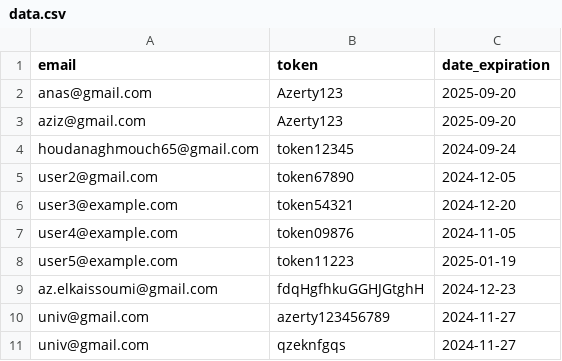
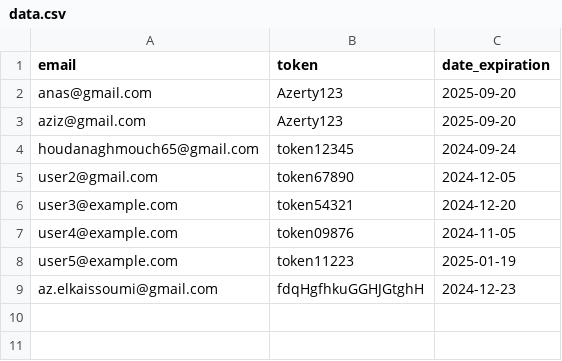
Before and after one commit to zero1-boop/zero, a CSV file: data.csv, drawn as a sheet.

Commit message:
Updated data.csv: delete action performed.

```diff
--- a/data.csv
+++ b/data.csv
@@ -9,3 +9 @@ user5@example.com,token11223,2025-01-19
 az.elkaissoumi@gmail.com,fdqHgfhkuGGHJGtghH,2024-12-23
-univ@gmail.com,azerty123456789,2024-11-27
-univ@gmail.com,qzeknfgqs,2024-11-27
```
